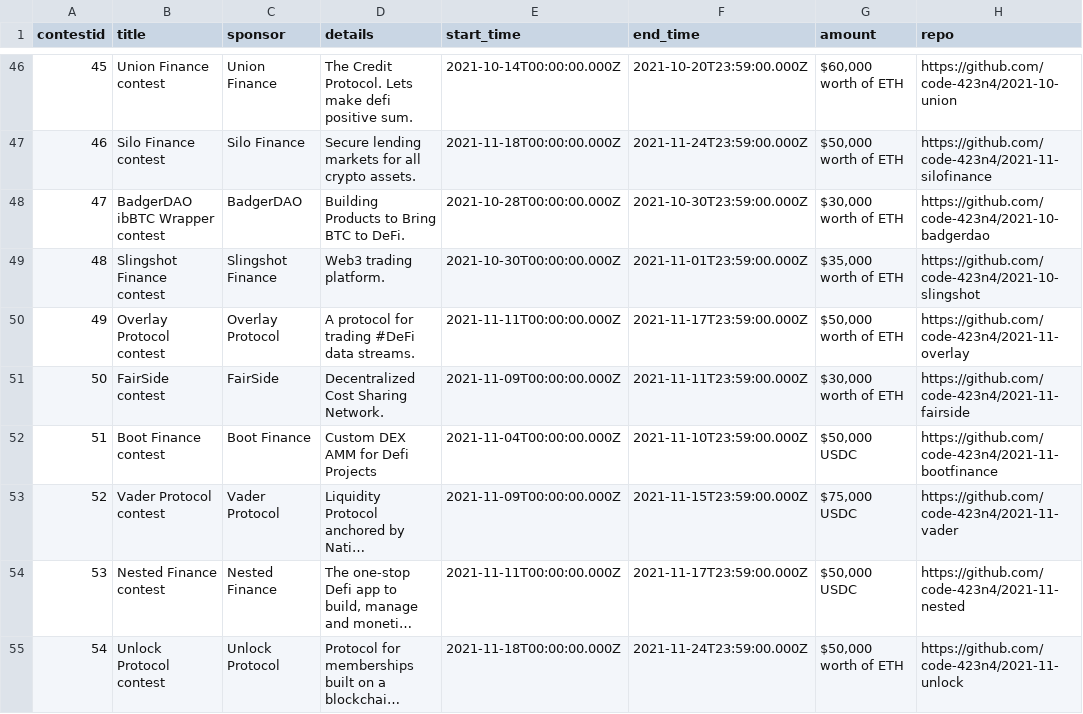
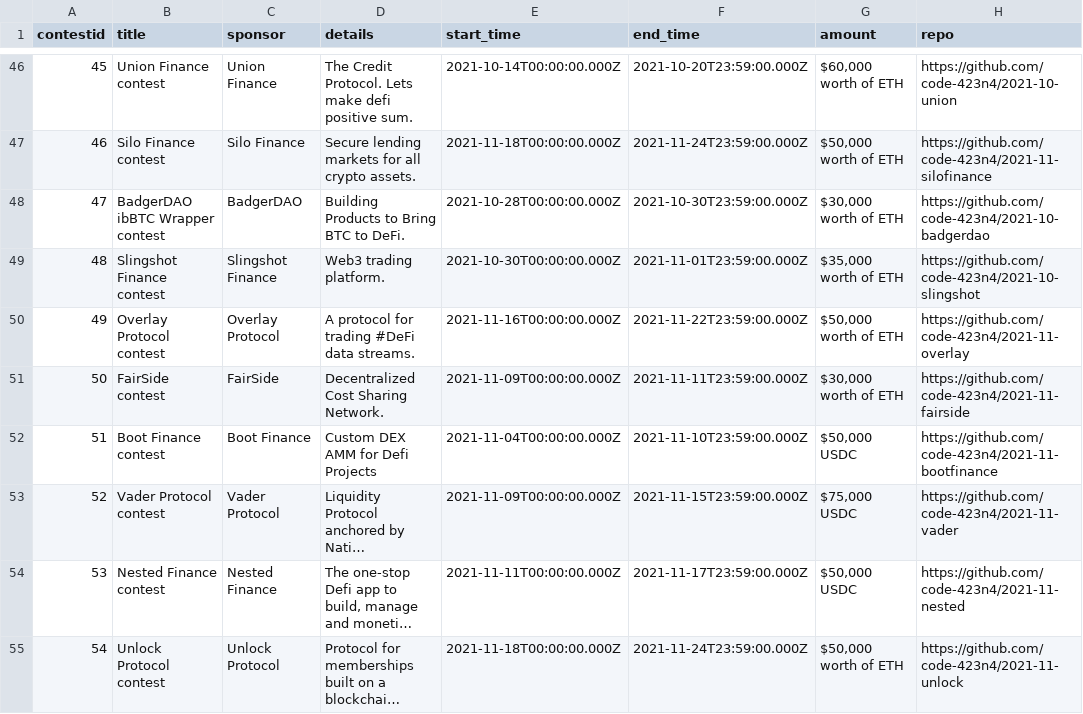
Before and after one commit to code-423n4/code423n4.com, a CSV file: _data/contests/contests.csv, drawn as a sheet; only a part is shown, gaps mark what is left out; long unchanged cells end in …; the diff names each change by its address in the sheet, - before the commit and + after, or states it on an @@ line.

Commit message:
Update contests.csv

```diff
--- a/_data/contests/contests.csv
+++ b/_data/contests/contests.csv
-E50 (start_time): 2021-11-11T00:00:00.000Z
+E50 (start_time): 2021-11-16T00:00:00.000Z
-F50 (end_time): 2021-11-17T23:59:00.000Z
+F50 (end_time): 2021-11-22T23:59:00.000Z
```
